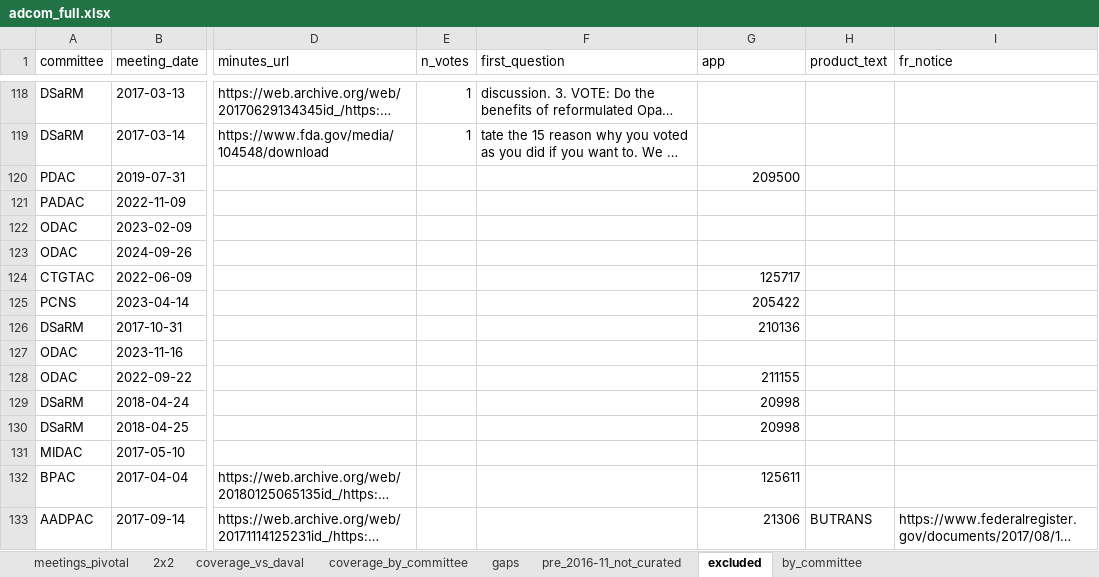
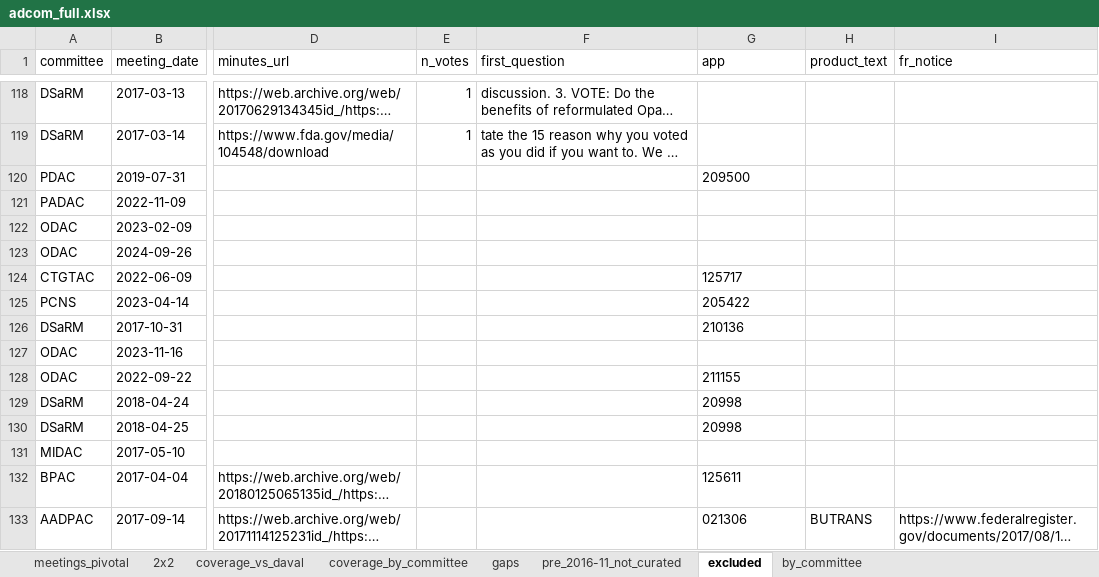
Before and after one commit to mtlr05/AdCom, an Excel workbook: data/adcom_full.xlsx, sheet excluded, drawn as a sheet; only a part is shown, gaps mark what is left out; long unchanged cells end in …; values as stored, in another font and other column widths than the file's, no borders; the diff covers the shown part only; the diff names each change by its address in the sheet, - before the commit and + after, or states it on an @@ line.

```diff
--- a/data/adcom_full.xlsx (sheet excluded)
+++ b/data/adcom_full.xlsx (sheet excluded)
-G120 alignment: right
+G120 alignment: left
-G124:G126 alignment: right
+G124:G126 alignment: left
-G128:G130 alignment: right
+G128:G130 alignment: left
-G132 alignment: right
+G132 alignment: left
-G133 (app): 21306
+G133 (app): 021306
```
Also changed, not shown: 7 edited cells and cell formats elsewhere in this sheet, sheet meetings_pivotal, sheet pre_2016-11_not_curated, sheet 2x2, 31 other files.
